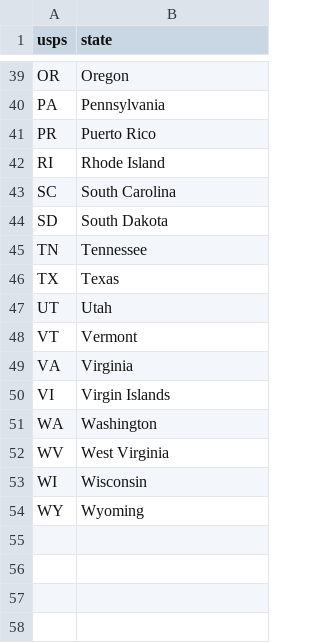
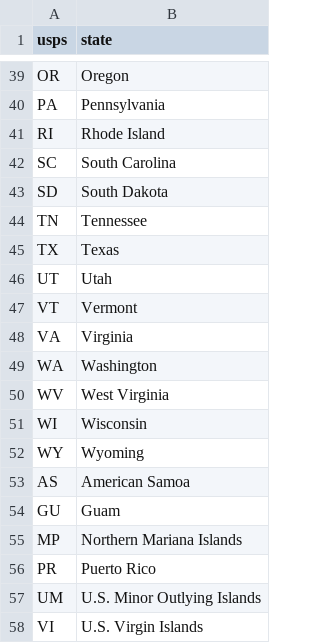
Before and after one commit to wireservice/lookup, a CSV file: usps/state.csv, drawn as a sheet; only a part is shown, gaps mark what is left out.

```diff
--- a/usps/state.csv
+++ b/usps/state.csv
@@ -40,3 +40,2 @@ OR,Oregon
 PA,Pennsylvania
-PR,Puerto Rico
 RI,Rhode Island
@@ -49,3 +48,2 @@ VT,Vermont
 VA,Virginia
-VI,Virgin Islands
 WA,Washington
@@ -54 +52,7 @@ WI,Wisconsin
 WY,Wyoming
+AS,American Samoa
+GU,Guam
+MP,Northern Mariana Islands
+PR,Puerto Rico
+UM,U.S. Minor Outlying Islands
+VI,U.S. Virgin Islands
```
Also changed, not shown: fips/state.csv, 4 other files.
